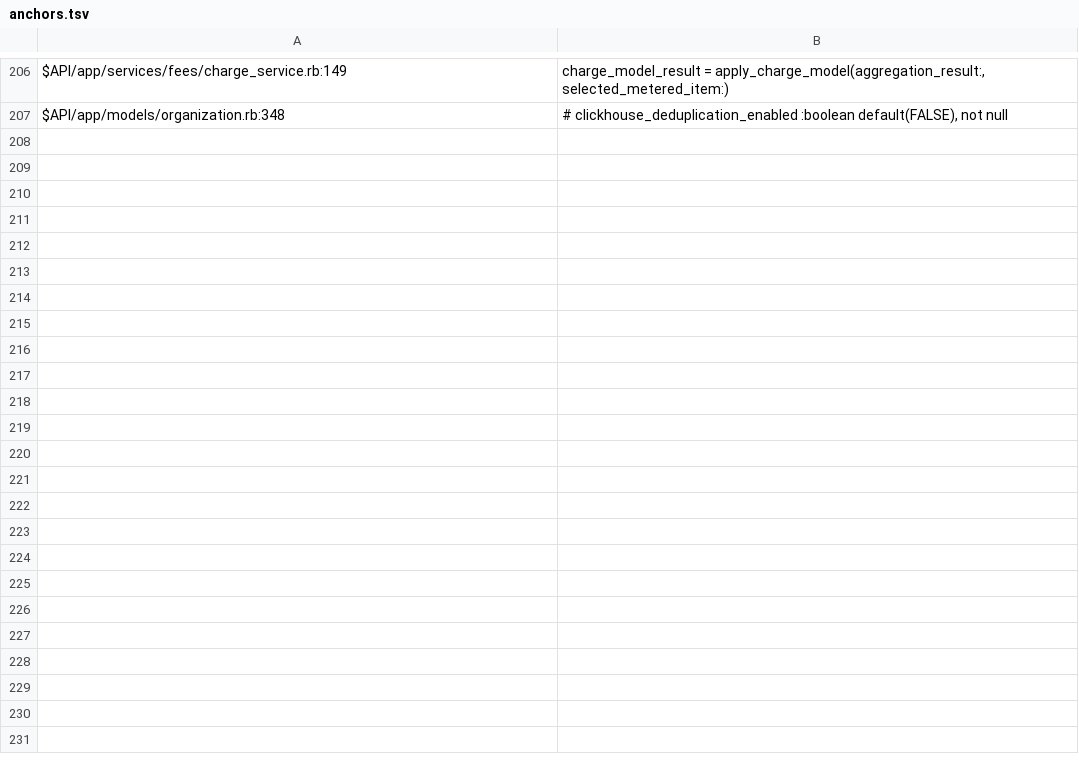
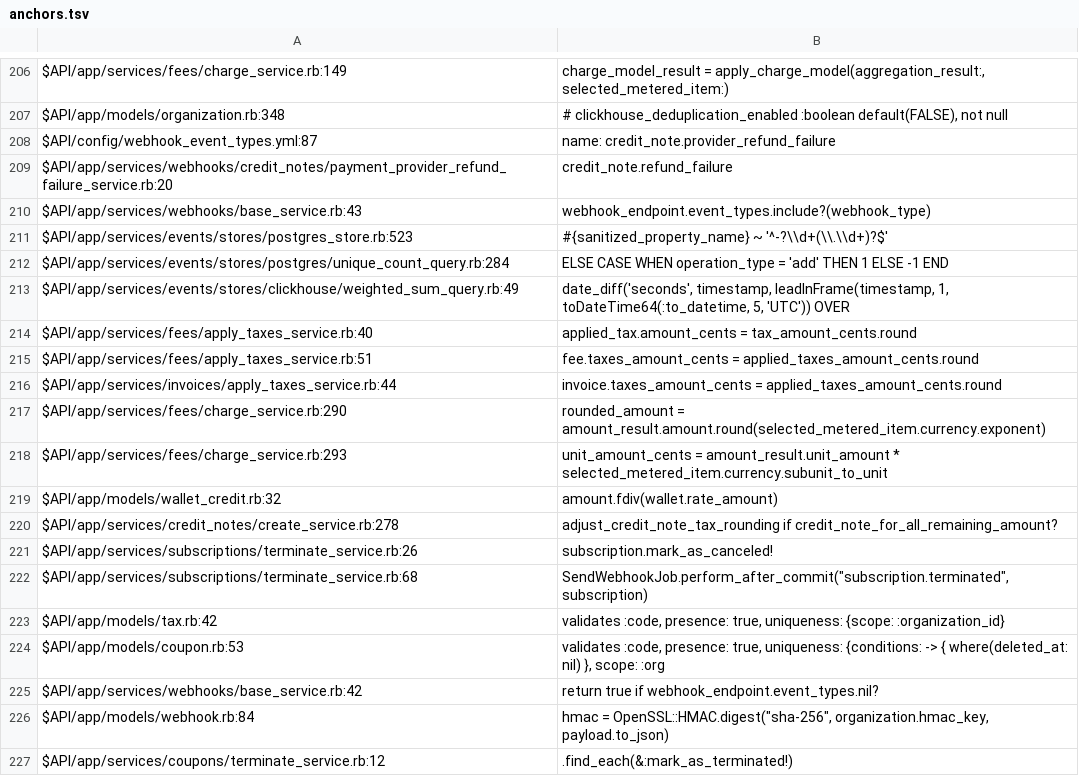
Before and after one commit to denekes/lago09, a TSV file: .claude/skills/domain-reference/scripts/anchors.tsv, drawn as a sheet; only a part is shown, gaps mark what is left out; the diff covers the shown part only.

```diff
--- a/.claude/skills/domain-reference/scripts/anchors.tsv
+++ b/.claude/skills/domain-reference/scripts/anchors.tsv
@@ -207 +207,21 @@ $API/app/services/fees/charge_service.rb:149	charge_model_result = apply_charge_
 $API/app/models/organization.rb:348	#  clickhouse_deduplication_enabled :boolean          default(FALSE), not null
+$API/config/webhook_event_types.yml:87	name: credit_note.provider_refund_failure
+$API/app/services/webhooks/credit_notes/payment_provider_refund_failure_service.rb:20	"credit_note.refund_failure"
+$API/app/services/webhooks/base_service.rb:43	webhook_endpoint.event_types.include?(webhook_type)
+$API/app/services/events/stores/postgres_store.rb:523	"#{sanitized_property_name} ~ '^-?\\d+(\\.\\d+)?$'"
+$API/app/services/events/stores/postgres/unique_count_query.rb:284	ELSE CASE WHEN operation_type = 'add' THEN 1 ELSE -1 END
+$API/app/services/events/stores/clickhouse/weighted_sum_query.rb:49	date_diff('seconds', timestamp, leadInFrame(timestamp, 1, toDateTime64(:to_datetime, 5, 'UTC')) OVER
+$API/app/services/fees/apply_taxes_service.rb:40	applied_tax.amount_cents = tax_amount_cents.round
+$API/app/services/fees/apply_taxes_service.rb:51	fee.taxes_amount_cents = applied_taxes_amount_cents.round
+$API/app/services/invoices/apply_taxes_service.rb:44	invoice.taxes_amount_cents = applied_taxes_amount_cents.round
+$API/app/services/fees/charge_service.rb:290	rounded_amount = amount_result.amount.round(selected_metered_item.currency.exponent)
+$API/app/services/fees/charge_service.rb:293	unit_amount_cents = amount_result.unit_amount * selected_metered_item.currency.subunit_to_unit
+$API/app/models/wallet_credit.rb:32	amount.fdiv(wallet.rate_amount)
+$API/app/services/credit_notes/create_service.rb:278	adjust_credit_note_tax_rounding if credit_note_for_all_remaining_amount?
+$API/app/services/subscriptions/terminate_service.rb:26	subscription.mark_as_canceled!
+$API/app/services/subscriptions/terminate_service.rb:68	SendWebhookJob.perform_after_commit("subscription.terminated", subscription)
+$API/app/models/tax.rb:42	validates :code, presence: true, uniqueness: {scope: :organization_id}
+$API/app/models/coupon.rb:53	validates :code, presence: true, uniqueness: {conditions: -> { where(deleted_at: nil) }, scope: :org
+$API/app/services/webhooks/base_service.rb:42	return true if webhook_endpoint.event_types.nil?
+$API/app/models/webhook.rb:84	hmac = OpenSSL::HMAC.digest("sha-256", organization.hmac_key, payload.to_json)
+$API/app/services/coupons/terminate_service.rb:12	.find_each(&:mark_as_terminated!)
```
Also changed, not shown: 15 added rows elsewhere in this file, 9 other files.
